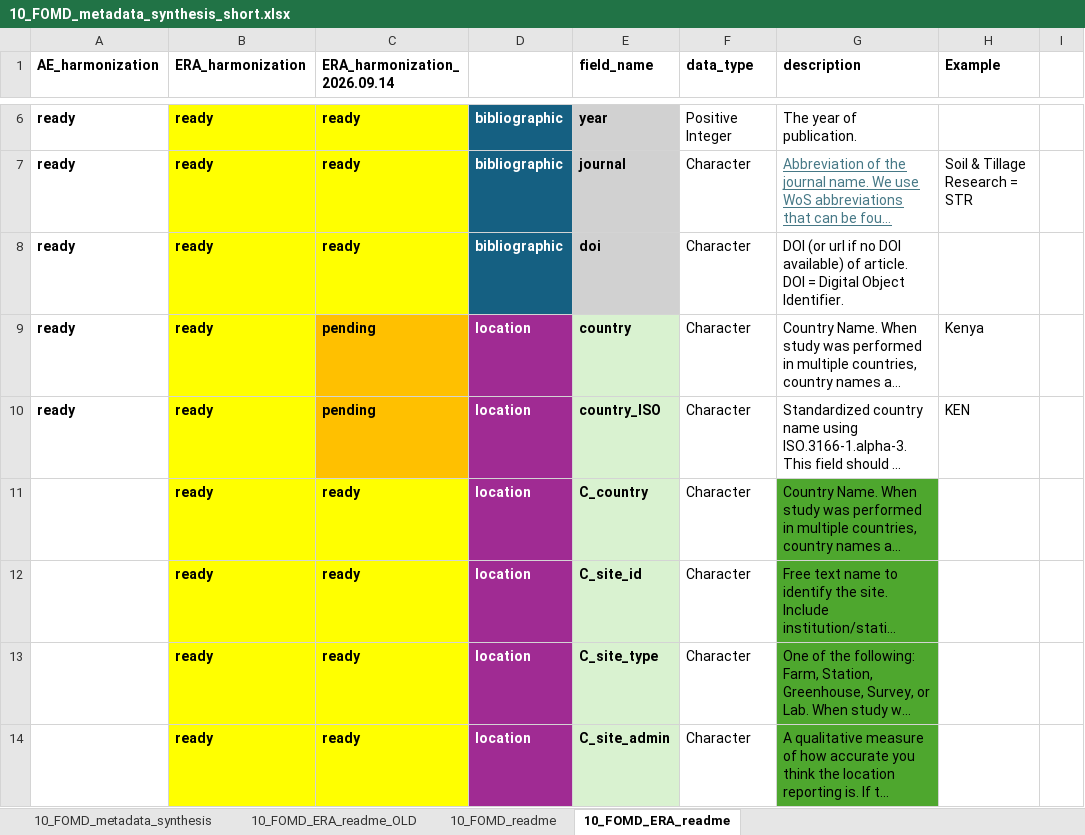
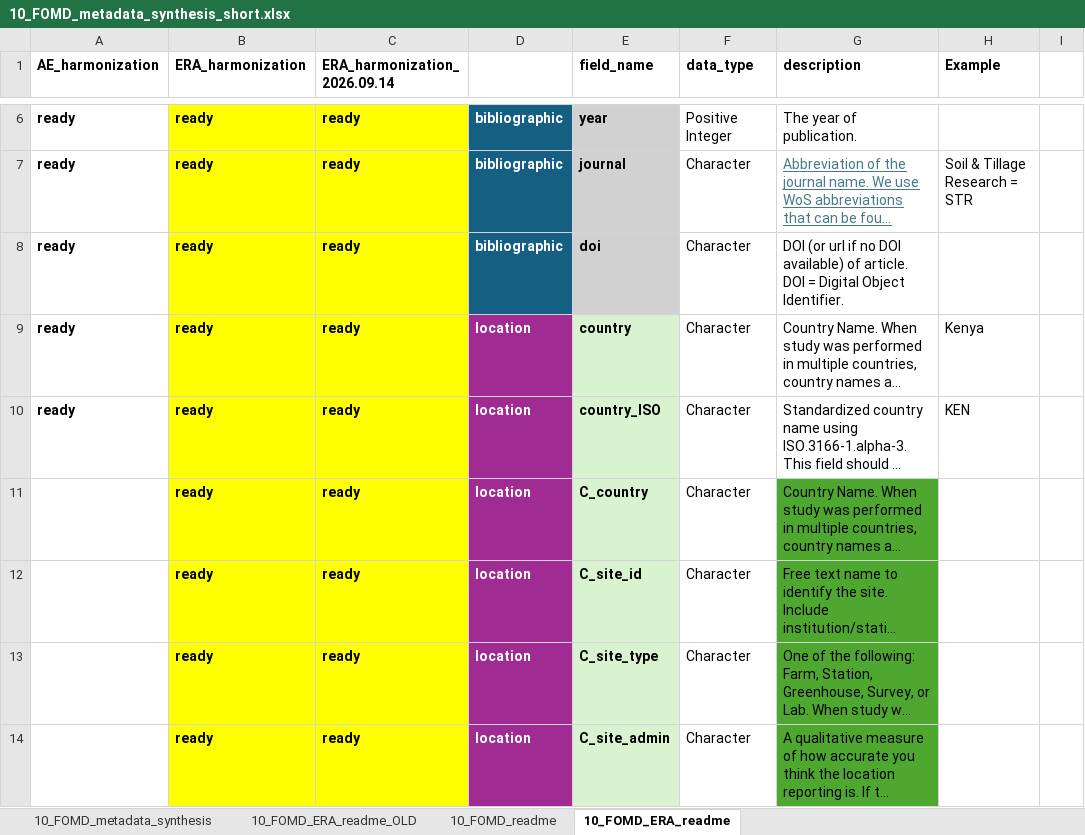
Before and after one commit to andreacsanchezb10/Agroecology_Evidence_Hub, an Excel workbook: 02.FOMD/02.metadata_structure/10_FOMD_metadata_synthesis_short.xlsx, sheet 10_FOMD_ERA_readme, drawn as a sheet; only a part is shown, gaps mark what is left out; long unchanged cells end in …; values as stored, in another font and other column widths than the file's, no borders; the diff names each change by its address in the sheet, - before the commit and + after, or states it on an @@ line.

```diff
--- a/02.FOMD/02.metadata_structure/10_FOMD_metadata_synthesis_short.xlsx (sheet 10_FOMD_ERA_readme)
+++ b/02.FOMD/02.metadata_structure/10_FOMD_metadata_synthesis_short.xlsx (sheet 10_FOMD_ERA_readme)
-C9:C10 (ERA_harmonization_2026.09.14): pending
+C9:C10 (ERA_harmonization_2026.09.14): ready
-C9:C10 fill: #FFC000
+C9:C10 fill: #FFFF00
```
Also changed, not shown: 7 other files.
